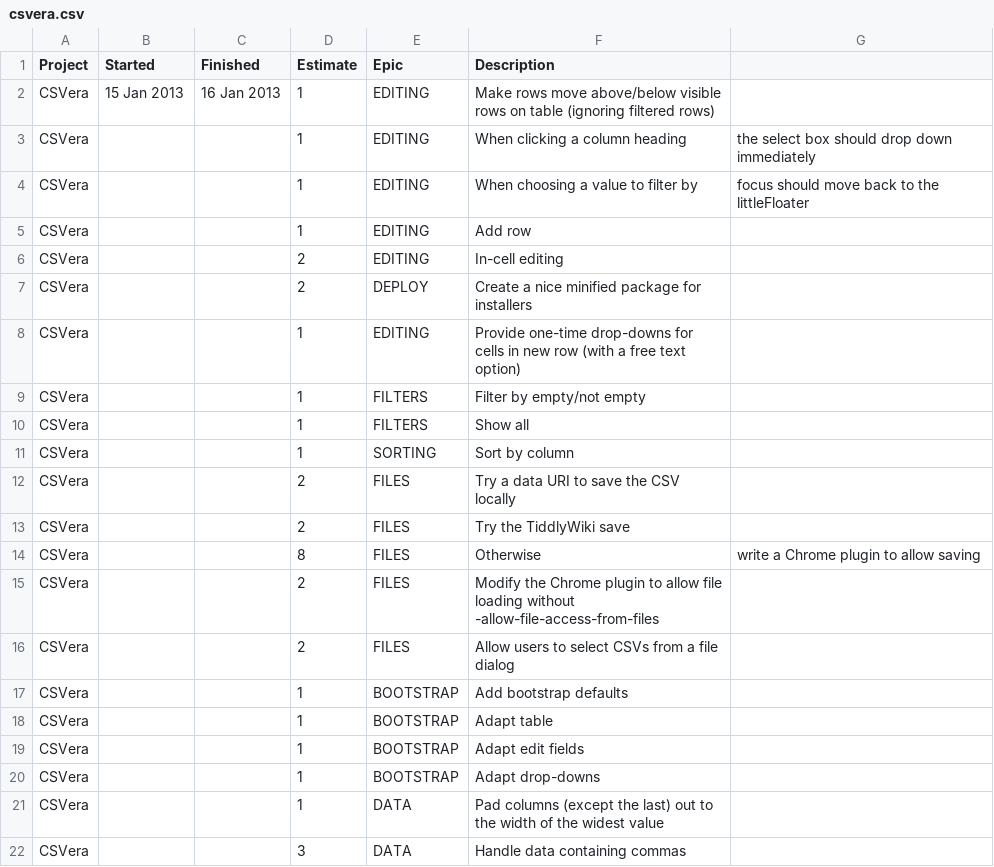
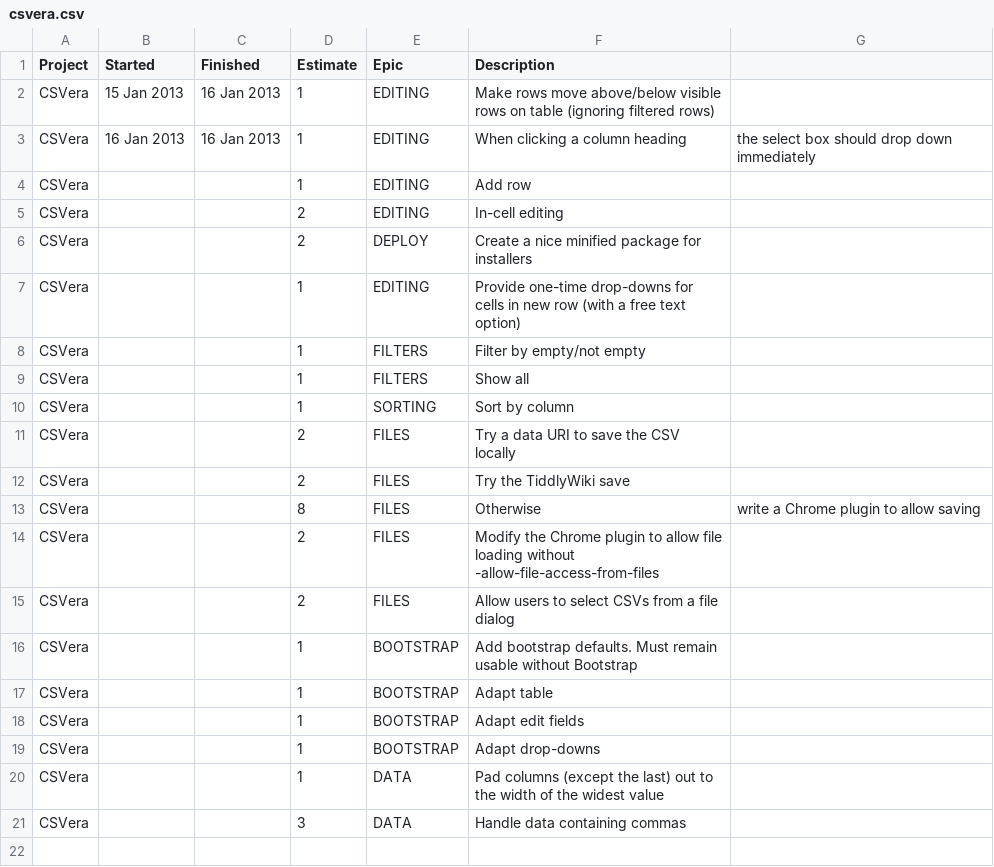
Before and after one commit to agmenc/CSVera, a CSV file: csvera.csv, drawn as a sheet.

```diff
--- a/csvera.csv
+++ b/csvera.csv
@@ -2,4 +2,3 @@ Project,Started     ,Finished    ,Estimate,Epic     ,Description
 CSVera ,15 Jan 2013 ,16 Jan 2013 ,1       ,EDITING  ,Make rows move above/below visible rows on table (ignoring filtered rows)
-CSVera ,            ,            ,1       ,EDITING  ,When clicking a column heading, the select box should drop down immediately
-CSVera ,            ,            ,1       ,EDITING  ,When choosing a value to filter by, focus should move back to the littleFloater
+CSVera ,16 Jan 2013 ,16 Jan 2013 ,1       ,EDITING  ,When clicking a column heading, the select box should drop down immediately
 CSVera ,            ,            ,1       ,EDITING  ,Add row
@@ -16,3 +15,3 @@ CSVera ,            ,            ,2       ,FILES    ,Modify the Chrome plugin to
 CSVera ,            ,            ,2       ,FILES    ,Allow users to select CSVs from a file dialog
-CSVera ,            ,            ,1       ,BOOTSTRAP,Add bootstrap defaults
+CSVera ,            ,            ,1       ,BOOTSTRAP,Add bootstrap defaults. Must remain usable without Bootstrap
 CSVera ,            ,            ,1       ,BOOTSTRAP,Adapt table
```
Also changed, not shown: 3 other files.
